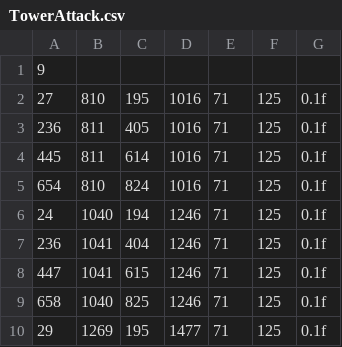
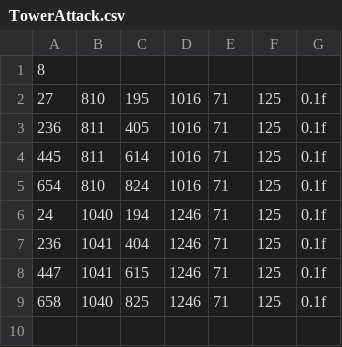
Before and after one commit to geongmin521/2Q_MiniProject, a CSV file: Engine2/Data/CSV/TowerAni/TowerAttack.csv, drawn as a sheet.

```diff
--- a/Engine2/Data/CSV/TowerAni/TowerAttack.csv
+++ b/Engine2/Data/CSV/TowerAni/TowerAttack.csv
@@ -1,2 +1,2 @@
-9,,,,,,
+8,,,,,,
 27,810,195,1016,71,125,0.1f
@@ -9,2 +9 @@
 658,1040,825,1246,71,125,0.1f
-29,1269,195,1477,71,125,0.1f
```
Also changed, not shown: Engine2/Data/CSV/EnemyData.csv, Engine2/Data/CSV/TowerAni/TowerDeath.csv, 51 other files.
